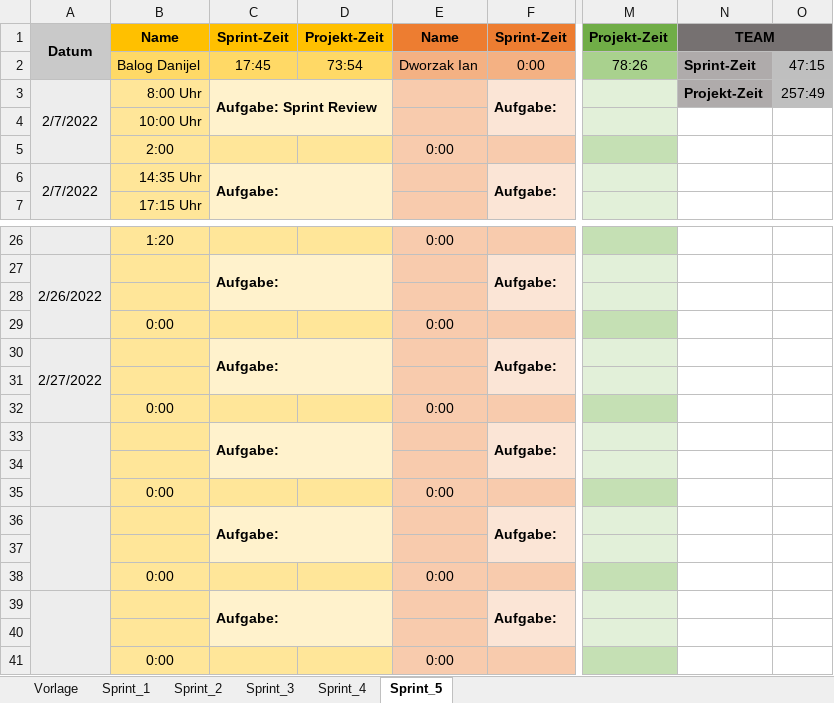
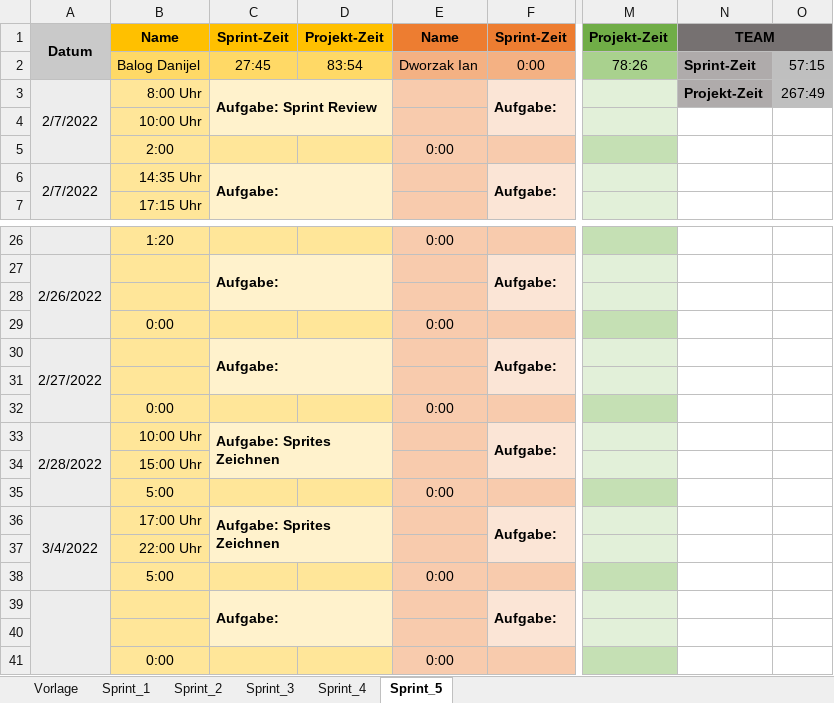
Before and after one commit to FragonGamer/ishjarta, an Excel workbook: Zeitaufzeichnung_Ishjarta.xlsx, sheet Sprint_5, drawn as a sheet; only a part is shown, gaps mark what is left out; values as stored, in another font and other column widths than the file's, no borders; the diff names each change by its address in the sheet, - before the commit and + after, or states it on an @@ line.

Commit message:
added many sprites

```diff
--- a/Zeitaufzeichnung_Ishjarta.xlsx (sheet Sprint_5)
+++ b/Zeitaufzeichnung_Ishjarta.xlsx (sheet Sprint_5)
-C2: 17:45
+C2: 27:45
-D2: 73:54
+D2: 83:54
-O2: 47:15
+O2: 57:15
-O3: 257:49
+O3: 267:49
-A33: (empty)
+A33: 2/28/2022
-B33: (empty)
+B33: 10:00 Uhr
-C33: Aufgabe:
+C33: Aufgabe: Sprites Zeichnen
-B34: (empty)
+B34: 15:00 Uhr
-B35: 0:00
+B35: 5:00
-A36: (empty)
+A36: 3/4/2022
-B36: (empty)
+B36: 17:00 Uhr
-C36: Aufgabe:
+C36: Aufgabe: Sprites Zeichnen
-B37: (empty)
+B37: 22:00 Uhr
-B38: 0:00
+B38: 5:00
```
Also changed, not shown: 52 other files.
